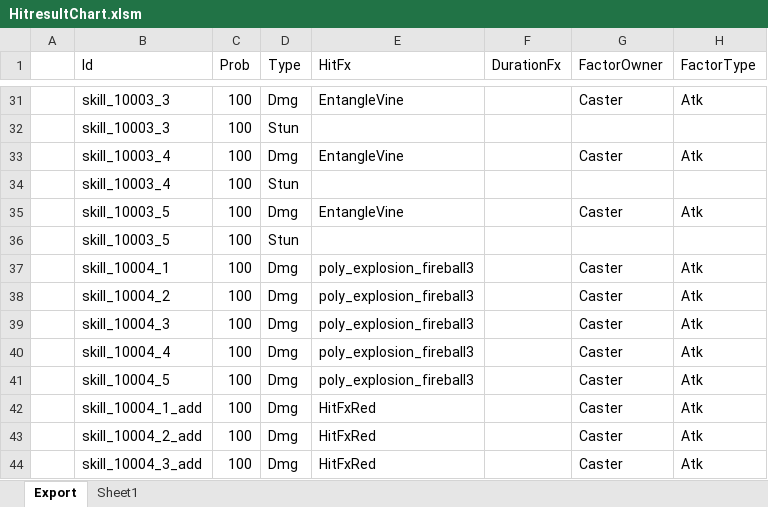
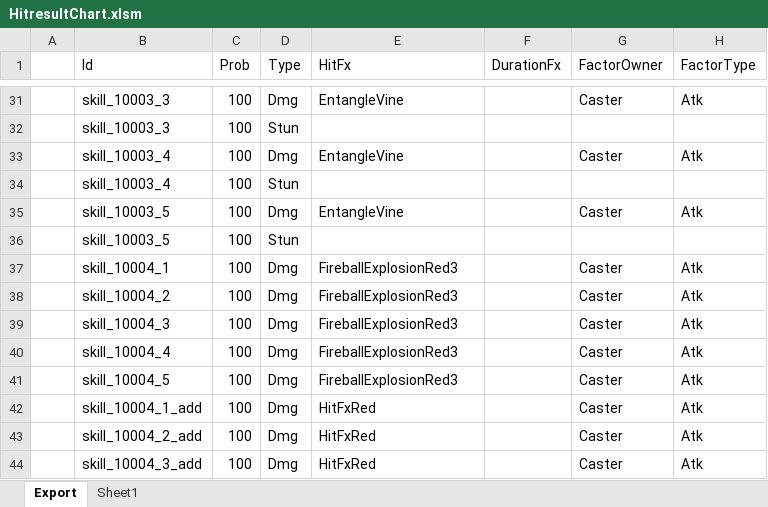
Before and after one commit to BlindBullet/ProjectDF, an Excel workbook: Assets/DataTables~/HitresultChart.xlsm, sheet Export, drawn as a sheet; only a part is shown, gaps mark what is left out; values as stored, in another font and other column widths than the file's, no borders; charts and pictures not drawn; the diff names each change by its address in the sheet, - before the commit and + after, or states it on an @@ line.

```diff
--- a/Assets/DataTables~/HitresultChart.xlsm (sheet Export)
+++ b/Assets/DataTables~/HitresultChart.xlsm (sheet Export)
-E37:E41 (HitFx): poly_explosion_fireball3
+E37:E41 (HitFx): FireballExplosionRed3
```
Also changed, not shown: charts or pictures, Assets/DataTables~/EnemySkillChart.xlsm, Assets/DataTables~/FxChart.xlsm, 6 other files.
